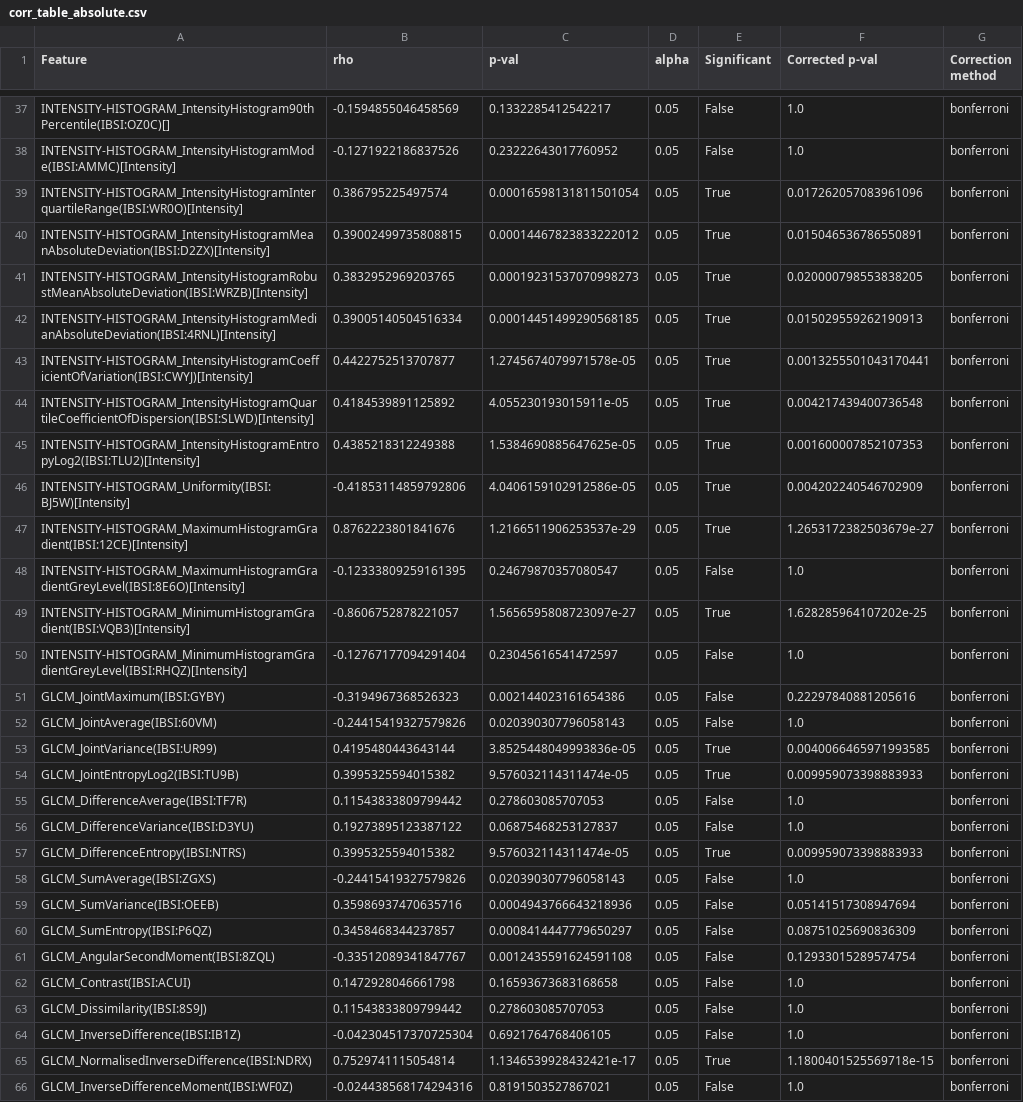
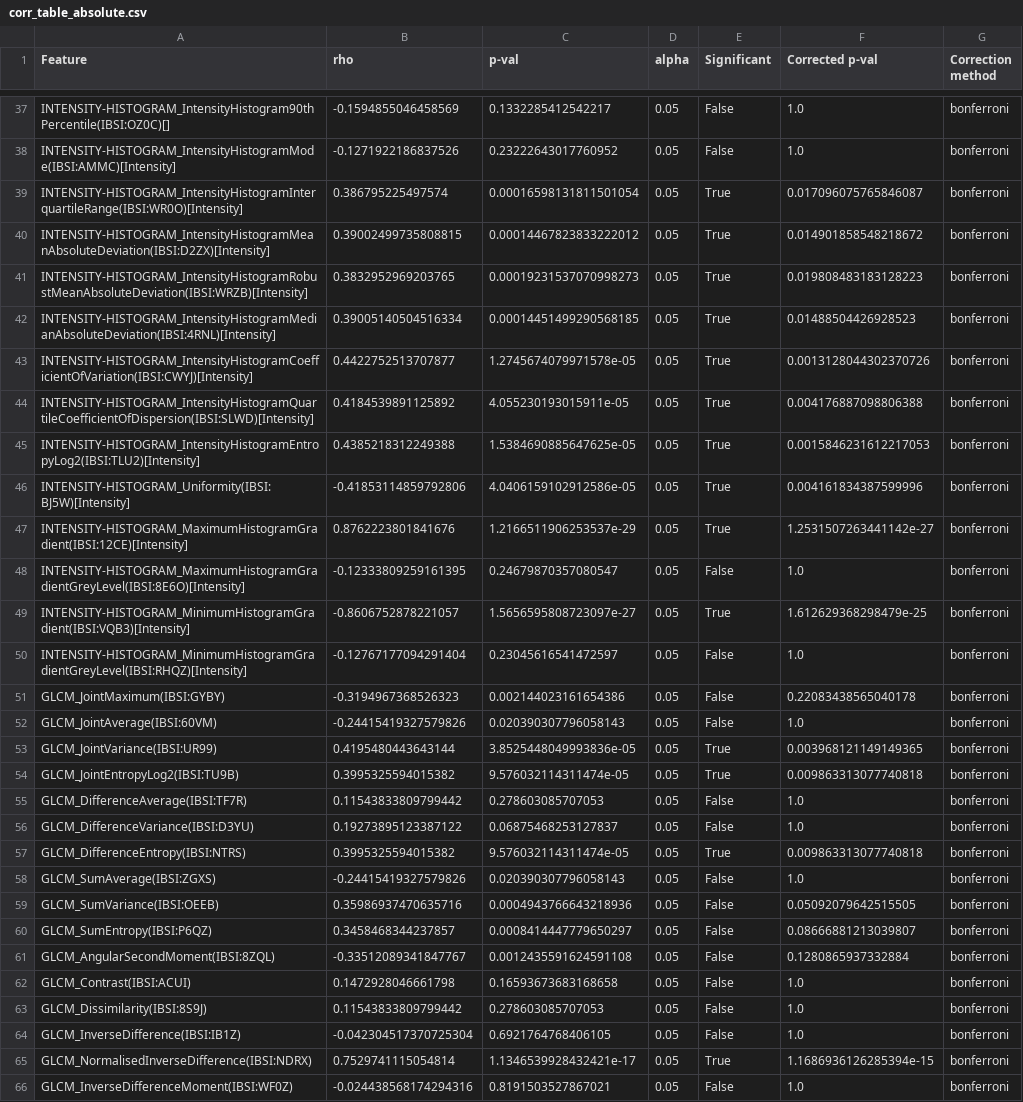
Before and after one commit to bianconif/iccad_2024, a CSV file: data/corr_table_absolute.csv, drawn as a sheet; only a part is shown, gaps mark what is left out; the diff covers the shown part only; the diff names each change by its address in the sheet, - before the commit and + after, or states it on an @@ line.

```diff
--- a/data/corr_table_absolute.csv
+++ b/data/corr_table_absolute.csv
-F39 (Corrected p-val): 0.017262057083961096
+F39 (Corrected p-val): 0.017096075765846087
-F40 (Corrected p-val): 0.015046536786550891
+F40 (Corrected p-val): 0.014901858548218672
-F41 (Corrected p-val): 0.020000798553838205
+F41 (Corrected p-val): 0.019808483183128223
-F42 (Corrected p-val): 0.015029559262190913
+F42 (Corrected p-val): 0.01488504426928523
-F43 (Corrected p-val): 0.0013255501043170441
+F43 (Corrected p-val): 0.0013128044302370726
-F44 (Corrected p-val): 0.004217439400736548
+F44 (Corrected p-val): 0.004176887098806388
-F45 (Corrected p-val): 0.001600007852107353
+F45 (Corrected p-val): 0.0015846231612217053
-F46 (Corrected p-val): 0.004202240546702909
+F46 (Corrected p-val): 0.004161834387599996
-F47 (Corrected p-val): 1.2653172382503679e-27
+F47 (Corrected p-val): 1.2531507263441142e-27
-F49 (Corrected p-val): 1.628285964107202e-25
+F49 (Corrected p-val): 1.612629368298479e-25
-F51 (Corrected p-val): 0.22297840881205616
+F51 (Corrected p-val): 0.22083438565040178
-F53 (Corrected p-val): 0.0040066465971993585
+F53 (Corrected p-val): 0.003968121149149365
-F54 (Corrected p-val): 0.009959073398883933
+F54 (Corrected p-val): 0.009863313077740818
-F57 (Corrected p-val): 0.009959073398883933
+F57 (Corrected p-val): 0.009863313077740818
-F59 (Corrected p-val): 0.05141517308947694
+F59 (Corrected p-val): 0.05092079642515505
-F60 (Corrected p-val): 0.08751025690836309
+F60 (Corrected p-val): 0.08666881213039807
-F61 (Corrected p-val): 0.12933015289574754
+F61 (Corrected p-val): 0.1280865937332884
-F65 (Corrected p-val): 1.1800401525569718e-15
+F65 (Corrected p-val): 1.1686936126285394e-15
```
Also changed, not shown: 40 edited cells elsewhere in this file, data/corr_table_relative.csv, 2 other files.
